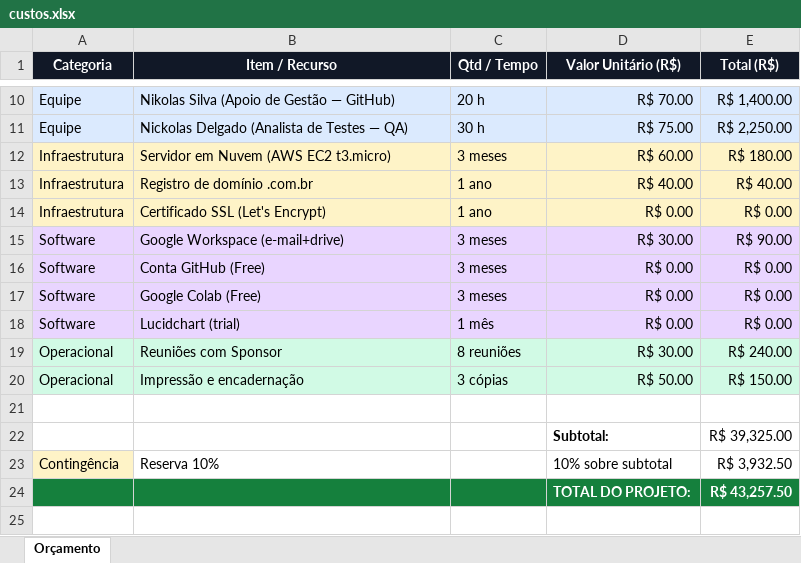
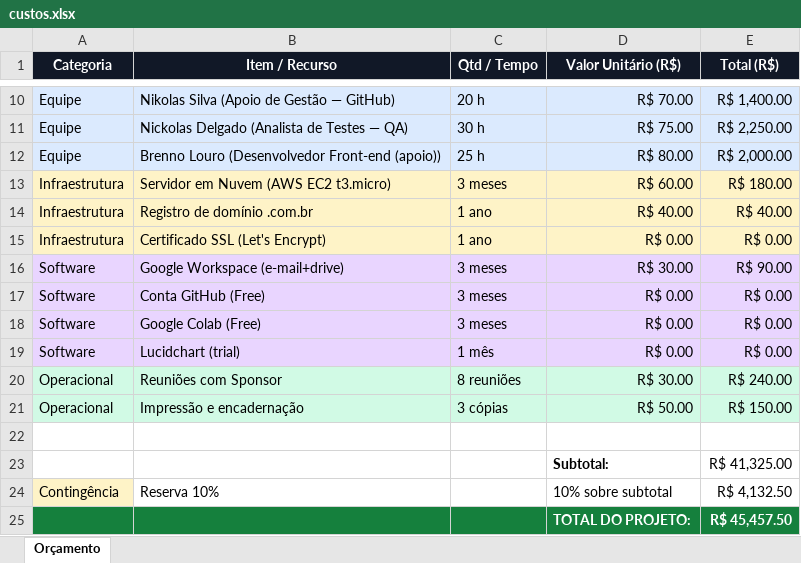
Before and after one commit to jvfalbi/barbearia-invictus, an Excel workbook: docs/d1_gestao/exports/custos.xlsx, sheet Orçamento, drawn as a sheet; only a part is shown, gaps mark what is left out; values as stored, in another font and other column widths than the file's, no borders; addresses are those after the commit; the diff names each change by its address in the sheet, - before the commit and + after, or states it on an @@ line.

```diff
--- a/docs/d1_gestao/exports/custos.xlsx (sheet Orçamento)
+++ b/docs/d1_gestao/exports/custos.xlsx (sheet Orçamento)
+row 12: Equipe | Brenno Louro (Desenvolvedor Front-end (apoio)) | 25 h | R$ 80.00 | R$ 2,000.00
-E23 (Total (R$)): R$ 39,325.00
+E23 (Total (R$)): R$ 41,325.00
-E24 (Total (R$)): R$ 3,932.50
+E24 (Total (R$)): R$ 4,132.50
-E25 (Total (R$)): R$ 43,257.50
+E25 (Total (R$)): R$ 45,457.50
```
Also changed, not shown: docs/d1_gestao/exports/matriz_raci.xlsx, 19 other files.
